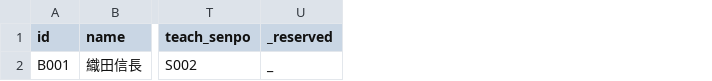
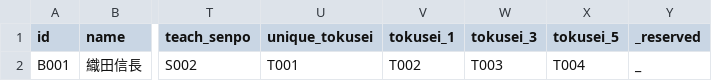
Before and after one commit to Choco-Gitbo/nobu-sinsen-DB, a CSV file: data/busho.csv, drawn as a sheet; only a part is shown, gaps mark what is left out; the diff names each change by its address in the sheet, - before the commit and + after, or states it on an @@ line.

```diff
--- a/data/busho.csv
+++ b/data/busho.csv
+column U (unique_tokusei), row 2: T001
+column V (tokusei_1), row 2: T002
+column W (tokusei_3), row 2: T003
+column X (tokusei_5), row 2: T004
```
Also changed, not shown: 1 other file.
